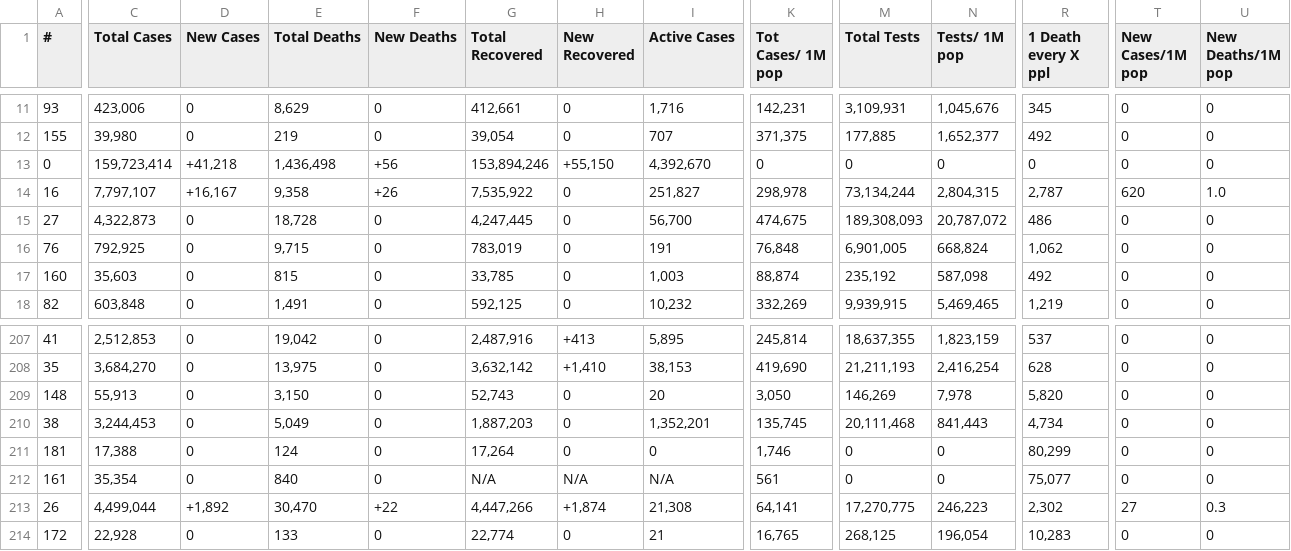
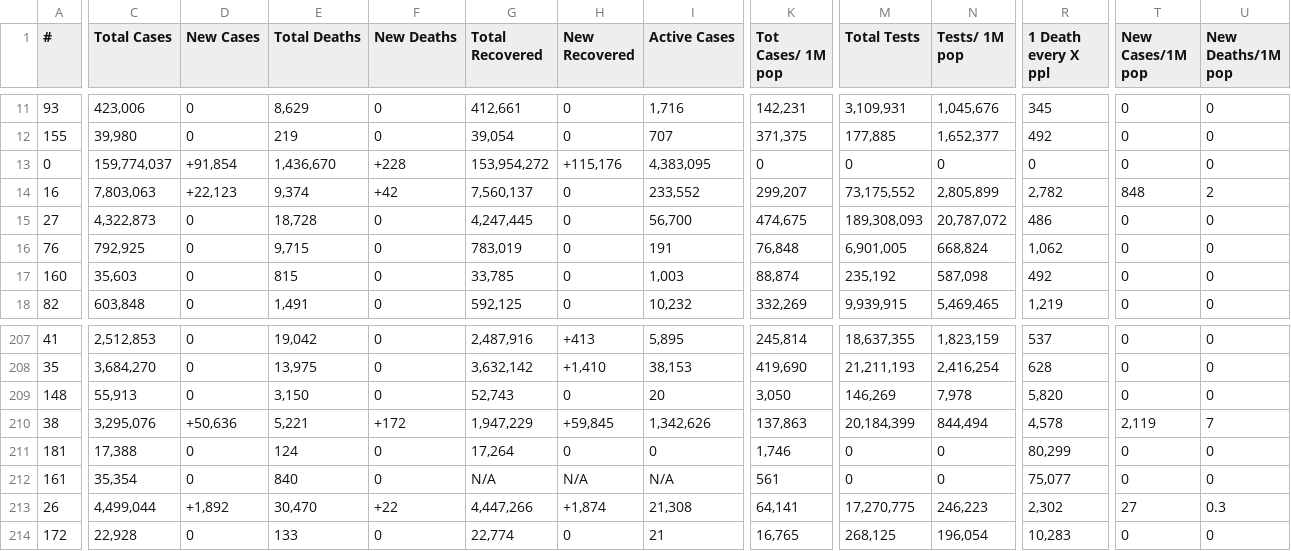
Before and after one commit to Leif753/Corona, a CSV file: cases.csv, drawn as a sheet; only a part is shown, gaps mark what is left out; the diff covers the shown part only; the diff names each change by its address in the sheet, - before the commit and + after, or states it on an @@ line.

```diff
--- a/cases.csv
+++ b/cases.csv
-C13 (Total Cases): 159,723,414
+C13 (Total Cases): 159,774,037
-D13 (New Cases): +41,218
+D13 (New Cases): +91,854
-E13 (Total Deaths): 1,436,498
+E13 (Total Deaths): 1,436,670
-F13 (New Deaths): +56
+F13 (New Deaths): +228
-G13 (Total Recovered): 153,894,246
+G13 (Total Recovered): 153,954,272
-H13 (New Recovered): +55,150
+H13 (New Recovered): +115,176
-I13 (Active Cases): 4,392,670
+I13 (Active Cases): 4,383,095
-C14 (Total Cases): 7,797,107
+C14 (Total Cases): 7,803,063
-D14 (New Cases): +16,167
+D14 (New Cases): +22,123
-E14 (Total Deaths): 9,358
+E14 (Total Deaths): 9,374
-F14 (New Deaths): +26
+F14 (New Deaths): +42
-G14 (Total Recovered): 7,535,922
+G14 (Total Recovered): 7,560,137
-I14 (Active Cases): 251,827
+I14 (Active Cases): 233,552
-K14 (Tot Cases/ 1M pop): 298,978
+K14 (Tot Cases/ 1M pop): 299,207
-M14 (Total Tests): 73,134,244
+M14 (Total Tests): 73,175,552
-N14 (Tests/ 1M pop): 2,804,315
+N14 (Tests/ 1M pop): 2,805,899
-R14 (1 Death every X ppl): 2,787
+R14 (1 Death every X ppl): 2,782
-T14 (New Cases/1M pop): 620
+T14 (New Cases/1M pop): 848
-U14 (New Deaths/1M pop): 1.0
+U14 (New Deaths/1M pop): 2
-C210 (Total Cases): 3,244,453
+C210 (Total Cases): 3,295,076
-D210 (New Cases): 0
+D210 (New Cases): +50,636
-E210 (Total Deaths): 5,049
+E210 (Total Deaths): 5,221
-F210 (New Deaths): 0
+F210 (New Deaths): +172
-G210 (Total Recovered): 1,887,203
+G210 (Total Recovered): 1,947,229
-H210 (New Recovered): 0
+H210 (New Recovered): +59,845
-I210 (Active Cases): 1,352,201
+I210 (Active Cases): 1,342,626
-K210 (Tot Cases/ 1M pop): 135,745
+K210 (Tot Cases/ 1M pop): 137,863
-M210 (Total Tests): 20,111,468
+M210 (Total Tests): 20,184,399
-N210 (Tests/ 1M pop): 841,443
+N210 (Tests/ 1M pop): 844,494
-R210 (1 Death every X ppl): 4,734
+R210 (1 Death every X ppl): 4,578
-T210 (New Cases/1M pop): 0
+T210 (New Cases/1M pop): 2,119
-U210 (New Deaths/1M pop): 0
+U210 (New Deaths/1M pop): 7
```
Also changed, not shown: 41 edited cells elsewhere in this file, 1 other file.
